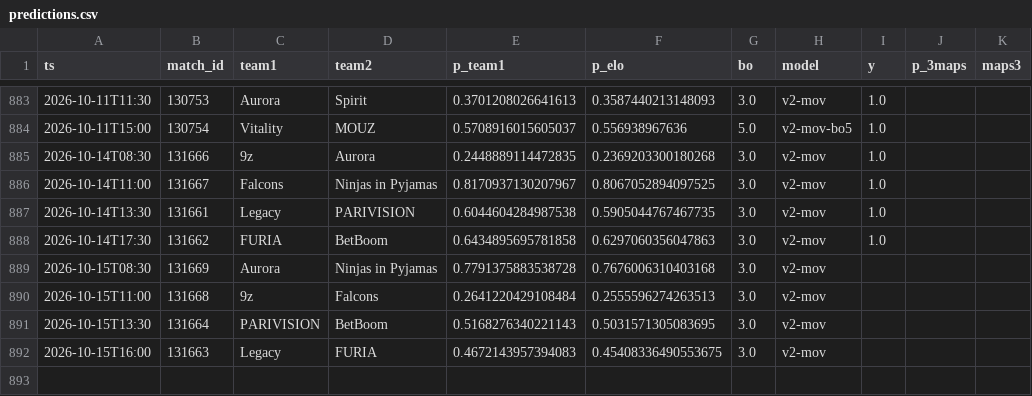
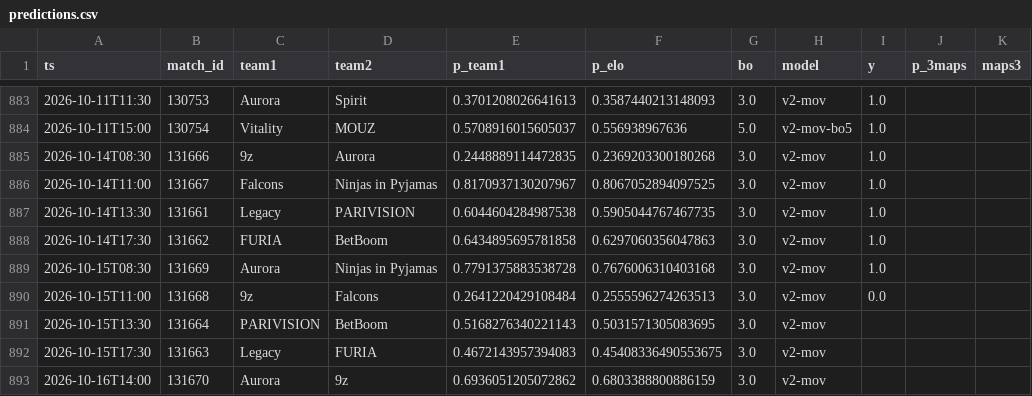
Before and after one commit to azcal/mbm-cs2, a CSV file: logs/predictions.csv, drawn as a sheet; only a part is shown, gaps mark what is left out.

```diff
--- a/logs/predictions.csv
+++ b/logs/predictions.csv
@@ -888,5 +888,6 @@ ts,match_id,team1,team2,p_team1,p_elo,bo,model,y,p_3maps,maps3
 2026-10-14T17:30,131662,FURIA,BetBoom,0.6434895695781858,0.6297060356047863,3.0,v2-mov,1.0,,
-2026-10-15T08:30,131669,Aurora,Ninjas in Pyjamas,0.7791375883538728,0.7676006310403168,3.0,v2-mov,,,
-2026-10-15T11:00,131668,9z,Falcons,0.2641220429108484,0.2555596274263513,3.0,v2-mov,,,
+2026-10-15T08:30,131669,Aurora,Ninjas in Pyjamas,0.7791375883538728,0.7676006310403168,3.0,v2-mov,1.0,,
+2026-10-15T11:00,131668,9z,Falcons,0.2641220429108484,0.2555596274263513,3.0,v2-mov,0.0,,
 2026-10-15T13:30,131664,PARIVISION,BetBoom,0.5168276340221143,0.5031571305083695,3.0,v2-mov,,,
-2026-10-15T16:00,131663,Legacy,FURIA,0.4672143957394083,0.45408336490553675,3.0,v2-mov,,,
+2026-10-15T17:30,131663,Legacy,FURIA,0.4672143957394083,0.45408336490553675,3.0,v2-mov,,,
+2026-10-16T14:00,131670,Aurora,9z,0.6936051205072862,0.6803388800886159,3.0,v2-mov,,,
```
Also changed, not shown: data/matches.csv, logs/graded.csv, 3 other files.
